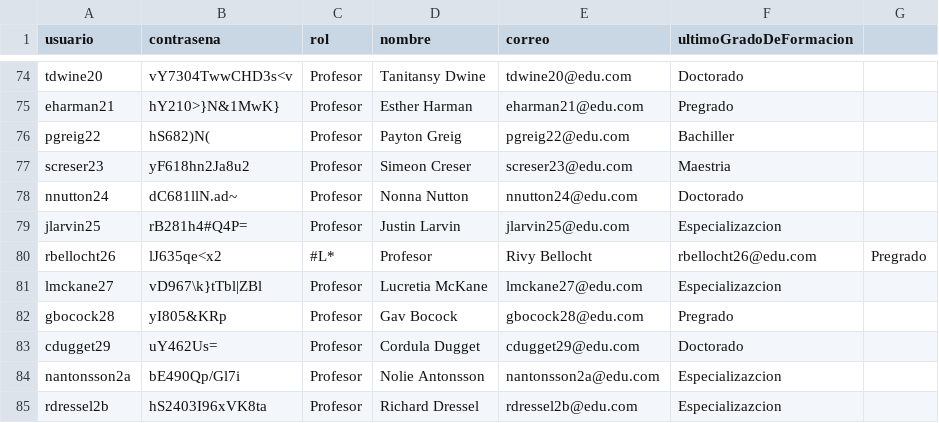
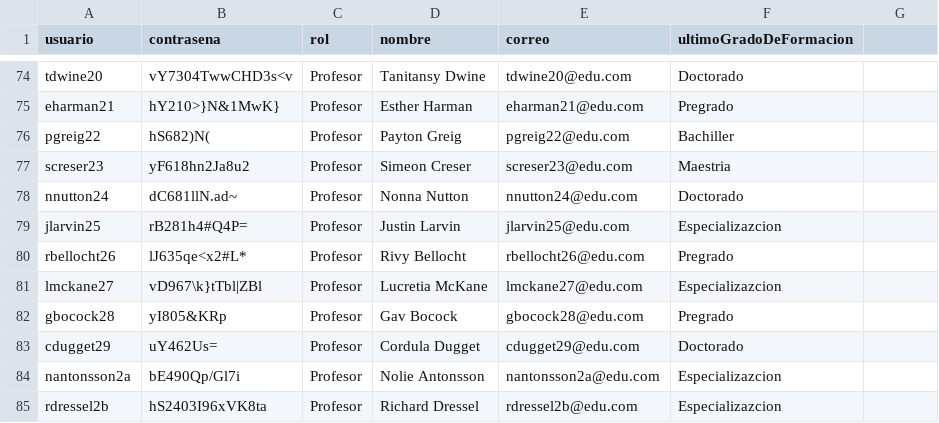
Before and after one commit to natam226/datasets_proyecto, a CSV file: data_profesores.csv, drawn as a sheet; only a part is shown, gaps mark what is left out.

Commit message:
Update data_profesores.csv

```diff
--- a/data_profesores.csv
+++ b/data_profesores.csv
@@ -79,3 +79,3 @@ nnutton24,dC681llN.ad~,Profesor,Nonna Nutton,nnutton24@edu.com,Doctorado
 jlarvin25,rB281h4#Q4P=,Profesor,Justin Larvin,jlarvin25@edu.com,Especializazcion
-rbellocht26,lJ635qe<x2,#L*,Profesor,Rivy Bellocht,rbellocht26@edu.com,Pregrado
+rbellocht26,lJ635qe<x2#L*,Profesor,Rivy Bellocht,rbellocht26@edu.com,Pregrado
 lmckane27,vD967\k}tTbl|ZBl,Profesor,Lucretia McKane,lmckane27@edu.com,Especializazcion
```
